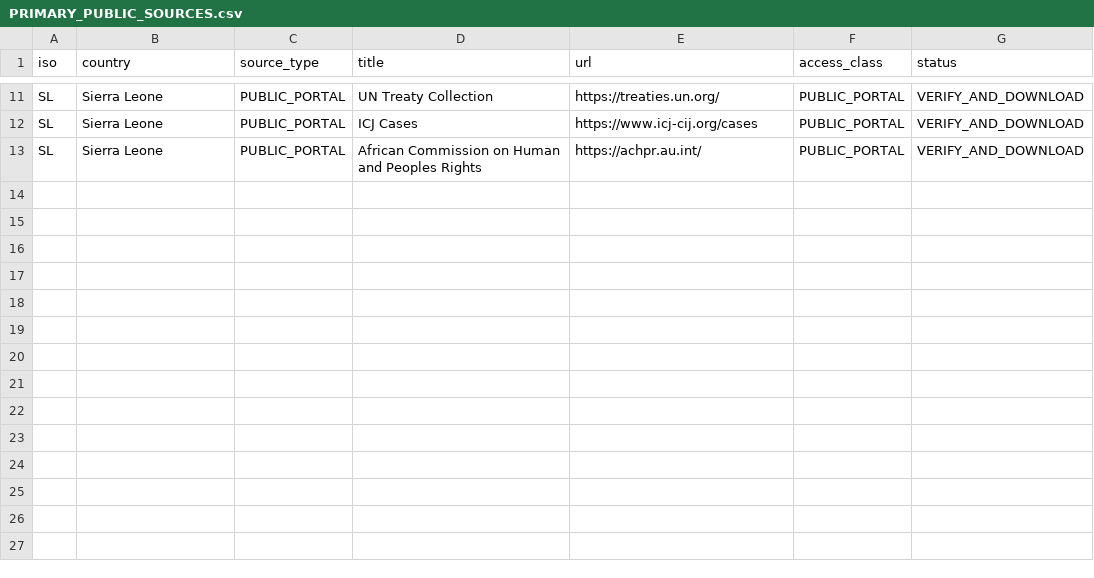
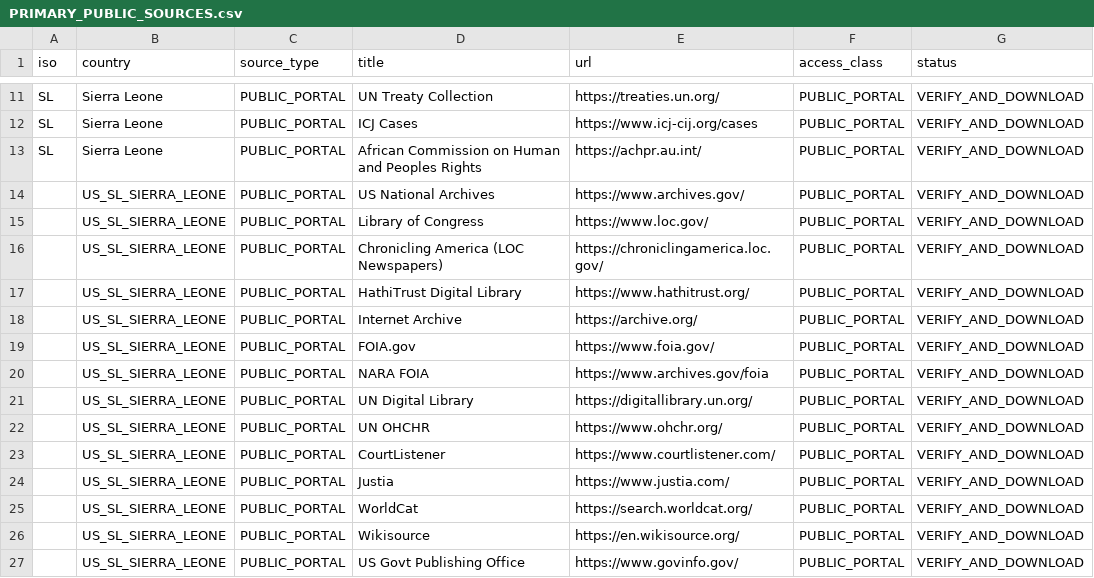
Before and after one commit to GlobalRestitutionAlliance/africa-us-sl-sierra-leone-master-litigation, a CSV file: 03_Evidentiary_Exhibits/PRIMARY_PUBLIC_SOURCES.csv, drawn as a sheet; only a part is shown, gaps mark what is left out; the diff names each change by its address in the sheet, - before the commit and + after, or states it on an @@ line.

Commit message:
Expand primary public source registries (Batch 2)

```diff
--- a/03_Evidentiary_Exhibits/PRIMARY_PUBLIC_SOURCES.csv
+++ b/03_Evidentiary_Exhibits/PRIMARY_PUBLIC_SOURCES.csv
+row 14:  | US_SL_SIERRA_LEONE | PUBLIC_PORTAL | US National Archives | https://www.archives.gov/ | PUBLIC_PORTAL | VERIFY_AND_DOWNLOAD
+row 15:  | US_SL_SIERRA_LEONE | PUBLIC_PORTAL | Library of Congress | https://www.loc.gov/ | PUBLIC_PORTAL | VERIFY_AND_DOWNLOAD
+row 16:  | US_SL_SIERRA_LEONE | PUBLIC_PORTAL | Chronicling America (LOC Newspapers) | https://chroniclingamerica.loc.gov/ | PUBLIC_PORTAL | VERIFY_AND_DOWNLOAD
+row 17:  | US_SL_SIERRA_LEONE | PUBLIC_PORTAL | HathiTrust Digital Library | https://www.hathitrust.org/ | PUBLIC_PORTAL | VERIFY_AND_DOWNLOAD
+row 18:  | US_SL_SIERRA_LEONE | PUBLIC_PORTAL | Internet Archive | https://archive.org/ | PUBLIC_PORTAL | VERIFY_AND_DOWNLOAD
+row 19:  | US_SL_SIERRA_LEONE | PUBLIC_PORTAL | FOIA.gov | https://www.foia.gov/ | PUBLIC_PORTAL | VERIFY_AND_DOWNLOAD
+row 20:  | US_SL_SIERRA_LEONE | PUBLIC_PORTAL | NARA FOIA | https://www.archives.gov/foia | PUBLIC_PORTAL | VERIFY_AND_DOWNLOAD
+row 21:  | US_SL_SIERRA_LEONE | PUBLIC_PORTAL | UN Digital Library | https://digitallibrary.un.org/ | PUBLIC_PORTAL | VERIFY_AND_DOWNLOAD
+row 22:  | US_SL_SIERRA_LEONE | PUBLIC_PORTAL | UN OHCHR | https://www.ohchr.org/ | PUBLIC_PORTAL | VERIFY_AND_DOWNLOAD
+row 23:  | US_SL_SIERRA_LEONE | PUBLIC_PORTAL | CourtListener | https://www.courtlistener.com/ | PUBLIC_PORTAL | VERIFY_AND_DOWNLOAD
+row 24:  | US_SL_SIERRA_LEONE | PUBLIC_PORTAL | Justia | https://www.justia.com/ | PUBLIC_PORTAL | VERIFY_AND_DOWNLOAD
+row 25:  | US_SL_SIERRA_LEONE | PUBLIC_PORTAL | WorldCat | https://search.worldcat.org/ | PUBLIC_PORTAL | VERIFY_AND_DOWNLOAD
+row 26:  | US_SL_SIERRA_LEONE | PUBLIC_PORTAL | Wikisource | https://en.wikisource.org/ | PUBLIC_PORTAL | VERIFY_AND_DOWNLOAD
+row 27:  | US_SL_SIERRA_LEONE | PUBLIC_PORTAL | US Govt Publishing Office | https://www.govinfo.gov/ | PUBLIC_PORTAL | VERIFY_AND_DOWNLOAD
```
Also changed, not shown: 2 other files.
